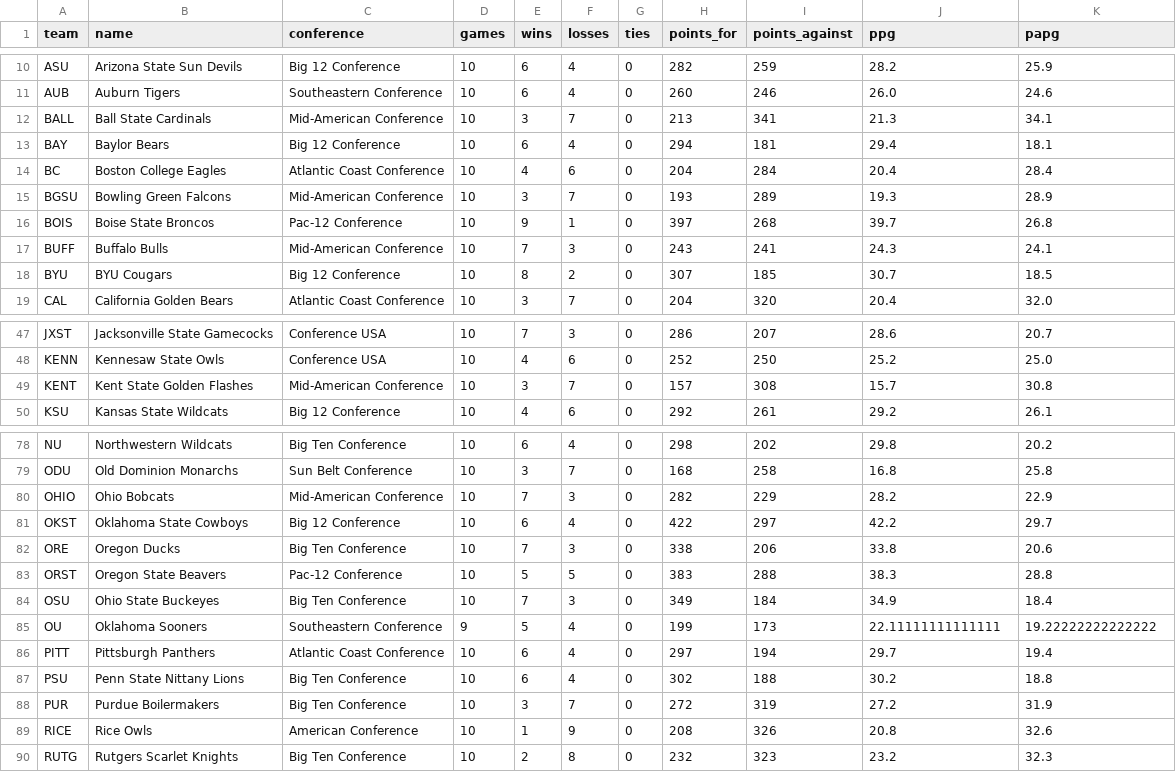
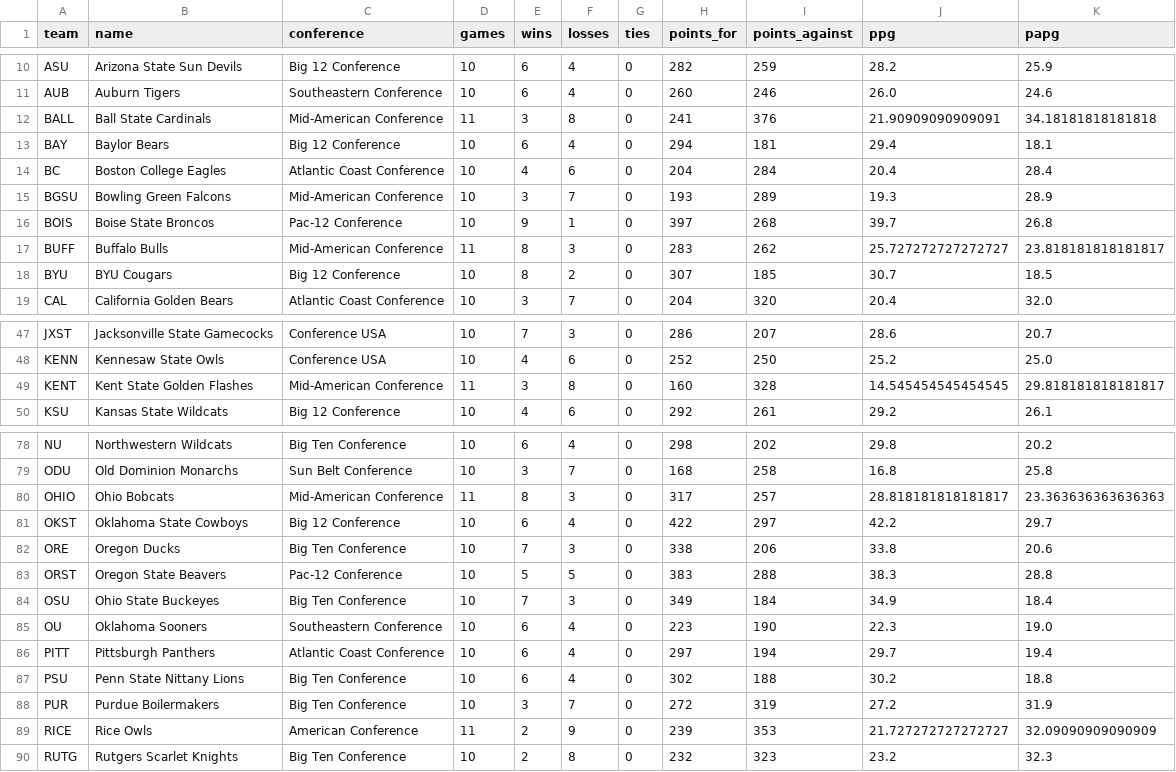
Before and after one commit to trevormmakeshub/ncaa_football_game_predictor, a CSV file: data/stats_team/stats_team_reg_2026.csv, drawn as a sheet; only a part is shown, gaps mark what is left out; the diff covers the shown part only.

```diff
--- a/data/stats_team/stats_team_reg_2026.csv
+++ b/data/stats_team/stats_team_reg_2026.csv
@@ -11,3 +11,3 @@ ASU,Arizona State Sun Devils,Big 12 Conference,10,6,4,0,282,259,28.2,25.9
 AUB,Auburn Tigers,Southeastern Conference,10,6,4,0,260,246,26.0,24.6
-BALL,Ball State Cardinals,Mid-American Conference,10,3,7,0,213,341,21.3,34.1
+BALL,Ball State Cardinals,Mid-American Conference,11,3,8,0,241,376,21.90909090909091,34.18181818181818
 BAY,Baylor Bears,Big 12 Conference,10,6,4,0,294,181,29.4,18.1
@@ -16,3 +16,3 @@ BGSU,Bowling Green Falcons,Mid-American Conference,10,3,7,0,193,289,19.3,28.9
 BOIS,Boise State Broncos,Pac-12 Conference,10,9,1,0,397,268,39.7,26.8
-BUFF,Buffalo Bulls,Mid-American Conference,10,7,3,0,243,241,24.3,24.1
+BUFF,Buffalo Bulls,Mid-American Conference,11,8,3,0,283,262,25.727272727272727,23.818181818181817
 BYU,BYU Cougars,Big 12 Conference,10,8,2,0,307,185,30.7,18.5
@@ -48,3 +48,3 @@ JXST,Jacksonville State Gamecocks,Conference USA,10,7,3,0,286,207,28.6,20.7
 KENN,Kennesaw State Owls,Conference USA,10,4,6,0,252,250,25.2,25.0
-KENT,Kent State Golden Flashes,Mid-American Conference,10,3,7,0,157,308,15.7,30.8
+KENT,Kent State Golden Flashes,Mid-American Conference,11,3,8,0,160,328,14.545454545454545,29.818181818181817
 KSU,Kansas State Wildcats,Big 12 Conference,10,4,6,0,292,261,29.2,26.1
@@ -79,3 +79,3 @@ NU,Northwestern Wildcats,Big Ten Conference,10,6,4,0,298,202,29.8,20.2
 ODU,Old Dominion Monarchs,Sun Belt Conference,10,3,7,0,168,258,16.8,25.8
-OHIO,Ohio Bobcats,Mid-American Conference,10,7,3,0,282,229,28.2,22.9
+OHIO,Ohio Bobcats,Mid-American Conference,11,8,3,0,317,257,28.818181818181817,23.363636363636363
 OKST,Oklahoma State Cowboys,Big 12 Conference,10,6,4,0,422,297,42.2,29.7
@@ -84,3 +84,3 @@ ORST,Oregon State Beavers,Pac-12 Conference,10,5,5,0,383,288,38.3,28.8
 OSU,Ohio State Buckeyes,Big Ten Conference,10,7,3,0,349,184,34.9,18.4
-OU,Oklahoma Sooners,Southeastern Conference,9,5,4,0,199,173,22.11111111111111,19.22222222222222
+OU,Oklahoma Sooners,Southeastern Conference,10,6,4,0,223,190,22.3,19.0
 PITT,Pittsburgh Panthers,Atlantic Coast Conference,10,6,4,0,297,194,29.7,19.4
@@ -88,3 +88,3 @@ PSU,Penn State Nittany Lions,Big Ten Conference,10,6,4,0,302,188,30.2,18.8
 PUR,Purdue Boilermakers,Big Ten Conference,10,3,7,0,272,319,27.2,31.9
-RICE,Rice Owls,American Conference,10,1,9,0,208,326,20.8,32.6
+RICE,Rice Owls,American Conference,11,2,9,0,239,353,21.727272727272727,32.09090909090909
 RUTG,Rutgers Scarlet Knights,Big Ten Conference,10,2,8,0,232,323,23.2,32.3
```
Also changed, not shown: 84 edited cells elsewhere in this file, artifacts/high_confidence.csv, artifacts/ncaa_completed.csv, 11 other files.
